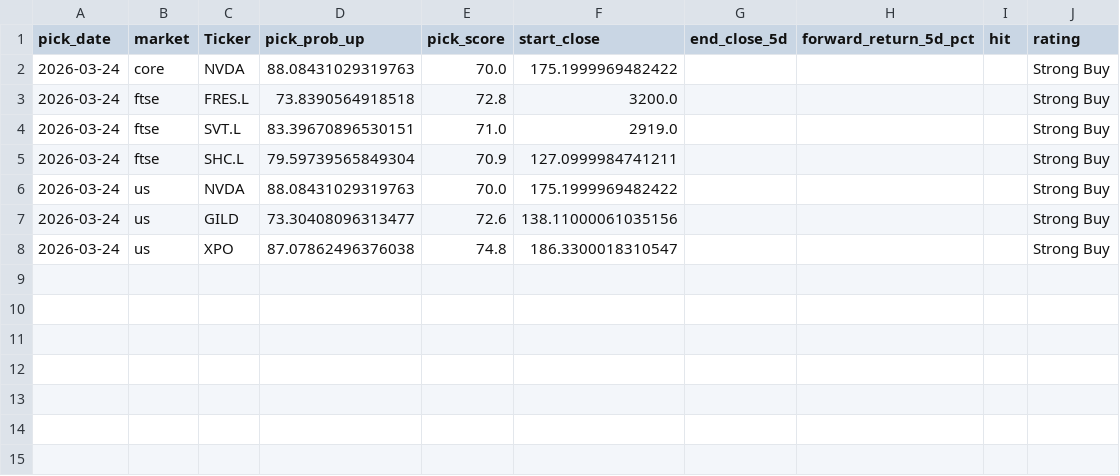
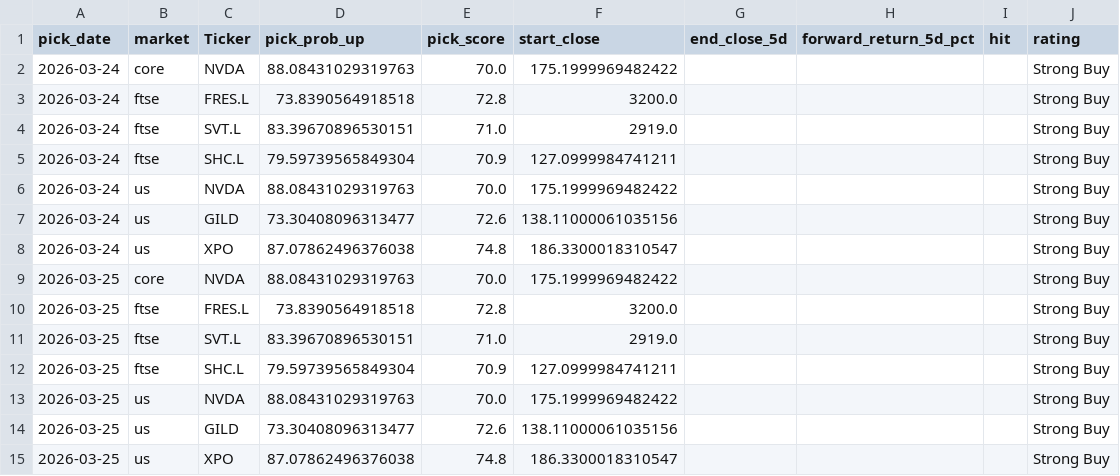
Before and after one commit to Toby0603/AlphaRank, a CSV file: performance_history.csv, drawn as a sheet; the diff names each change by its address in the sheet, - before the commit and + after, or states it on an @@ line.

```diff
--- a/performance_history.csv
+++ b/performance_history.csv
+row 9: 2026-03-25 | core | NVDA | 88.08431029319763 | 70.0 | 175.1999969482422 |  |  |  | Strong Buy
+row 10: 2026-03-25 | ftse | FRES.L | 73.8390564918518 | 72.8 | 3200.0 |  |  |  | Strong Buy
+row 11: 2026-03-25 | ftse | SVT.L | 83.39670896530151 | 71.0 | 2919.0 |  |  |  | Strong Buy
+row 12: 2026-03-25 | ftse | SHC.L | 79.59739565849304 | 70.9 | 127.0999984741211 |  |  |  | Strong Buy
+row 13: 2026-03-25 | us | NVDA | 88.08431029319763 | 70.0 | 175.1999969482422 |  |  |  | Strong Buy
+row 14: 2026-03-25 | us | GILD | 73.30408096313477 | 72.6 | 138.11000061035156 |  |  |  | Strong Buy
+row 15: 2026-03-25 | us | XPO | 87.07862496376038 | 74.8 | 186.3300018310547 |  |  |  | Strong Buy
```
Also changed, not shown: results_core.csv, results_ftse.csv.
